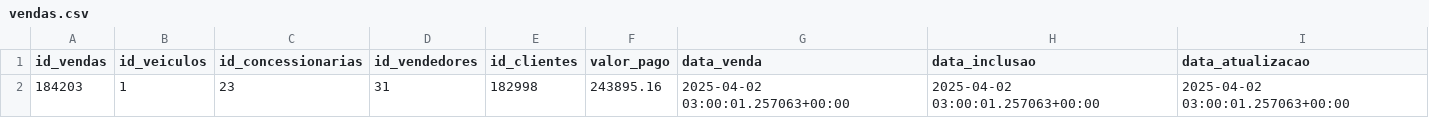
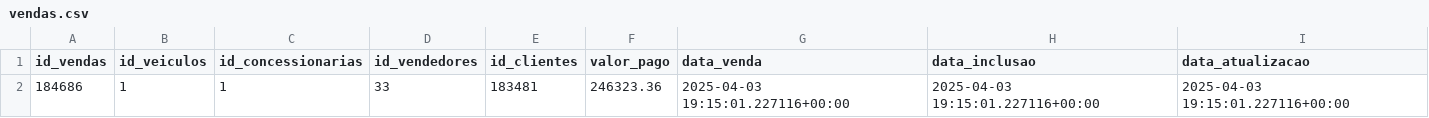
Before and after one commit to anselmoaxo/etl_vendas, a CSV file: data/vendas.csv, drawn as a sheet.

```diff
--- a/data/vendas.csv
+++ b/data/vendas.csv
@@ -1,2 +1,2 @@
 id_vendas,id_veiculos,id_concessionarias,id_vendedores,id_clientes,valor_pago,data_venda,data_inclusao,data_atualizacao
-184203,1,23,31,182998,243895.16,2025-04-02 03:00:01.257063+00:00,2025-04-02 03:00:01.257063+00:00,2025-04-02 03:00:01.257063+00:00
+184686,1,1,33,183481,246323.36,2025-04-03 19:15:01.227116+00:00,2025-04-03 19:15:01.227116+00:00,2025-04-03 19:15:01.227116+00:00
```
Also changed, not shown: data/clientes.csv, 2 other files.
